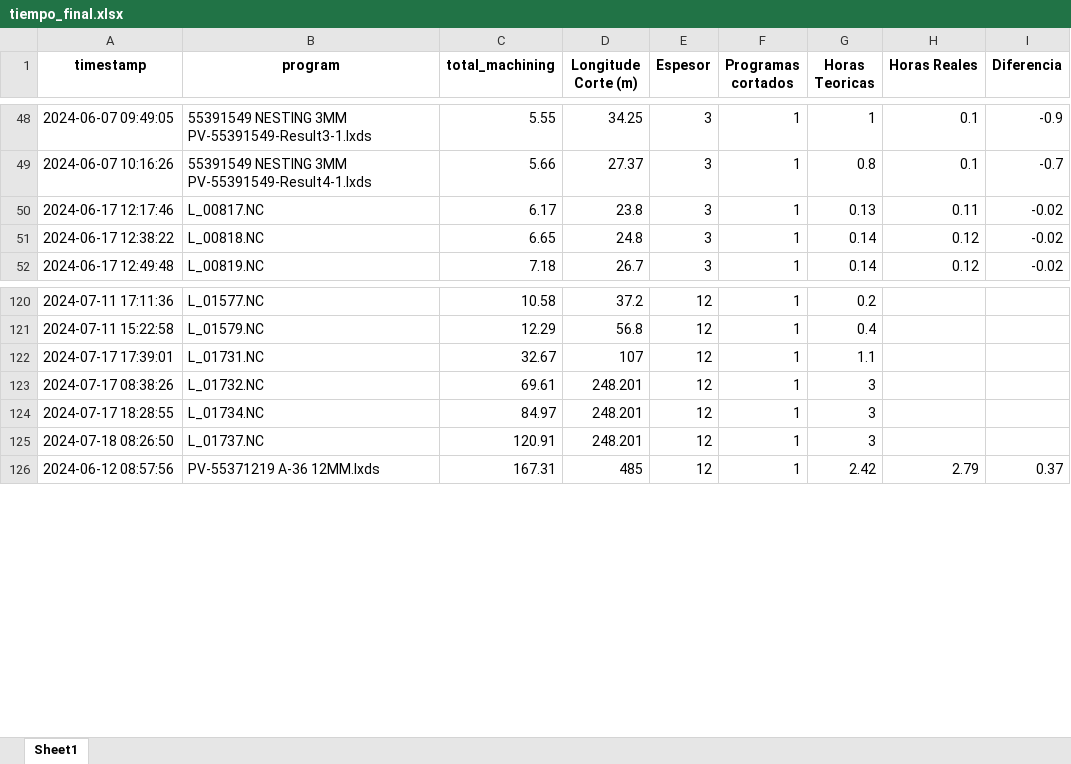
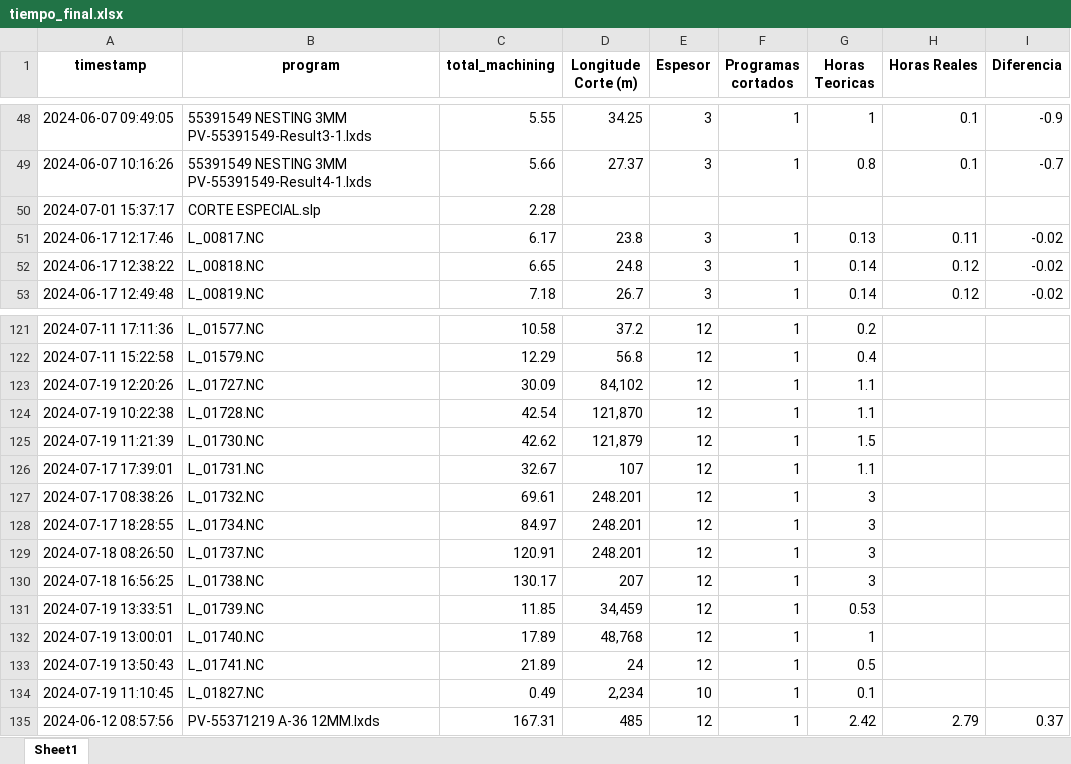
Before and after one commit to jarb29/jamesStreamlit, an Excel workbook: data/tiempo_final.xlsx, sheet Sheet1, drawn as a sheet; only a part is shown, gaps mark what is left out; values as stored, in another font and other column widths than the file's, no borders; the diff names each change by its address in the sheet, - before the commit and + after, or states it on an @@ line.

```diff
--- a/data/tiempo_final.xlsx (sheet Sheet1)
+++ b/data/tiempo_final.xlsx (sheet Sheet1)
+row 50: 2024-07-01 15:37:17 | CORTE ESPECIAL.slp | 2.28
+row 123: 2024-07-19 12:20:26 | L_01727.NC | 30.09 | 84,102 | 12 | 1 | 1.1
+row 124: 2024-07-19 10:22:38 | L_01728.NC | 42.54 | 121,870 | 12 | 1 | 1.1
+row 125: 2024-07-19 11:21:39 | L_01730.NC | 42.62 | 121,879 | 12 | 1 | 1.5
+row 130: 2024-07-18 16:56:25 | L_01738.NC | 130.17 | 207 | 12 | 1 | 3
+row 131: 2024-07-19 13:33:51 | L_01739.NC | 11.85 | 34,459 | 12 | 1 | 0.53
+row 132: 2024-07-19 13:00:01 | L_01740.NC | 17.89 | 48,768 | 12 | 1 | 1
+row 133: 2024-07-19 13:50:43 | L_01741.NC | 21.89 | 24 | 12 | 1 | 0.5
+row 134: 2024-07-19 11:10:45 | L_01827.NC | 0.49 | 2,234 | 10 | 1 | 0.1
```
Also changed, not shown: data/CORTE_SAP.xlsx, 3 other files.
